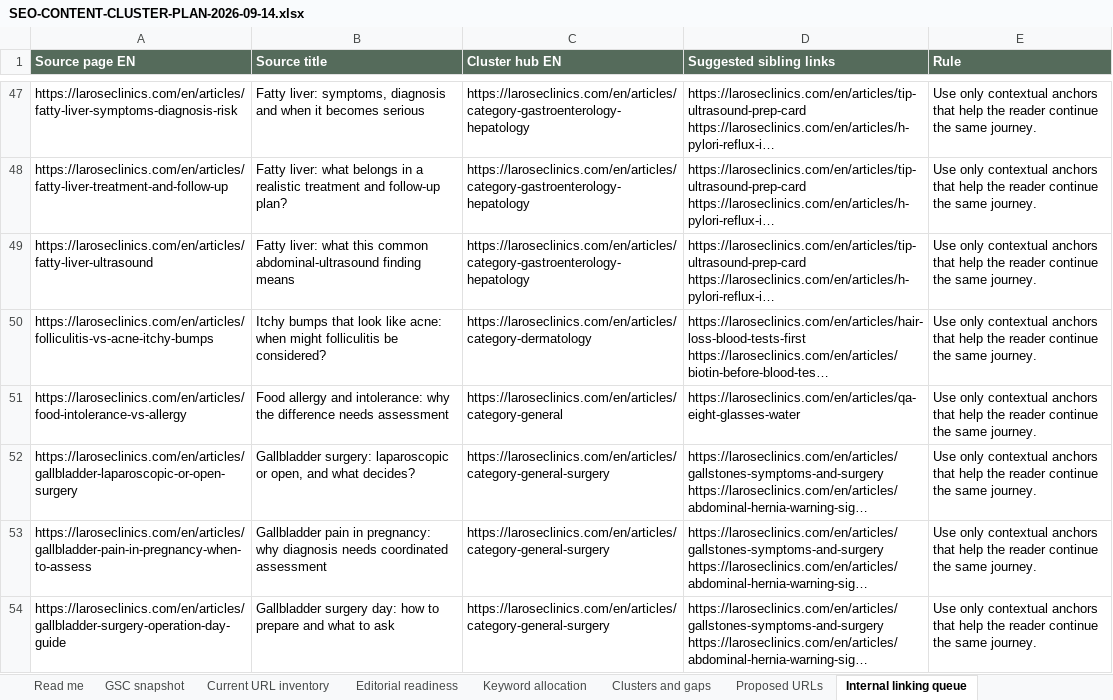
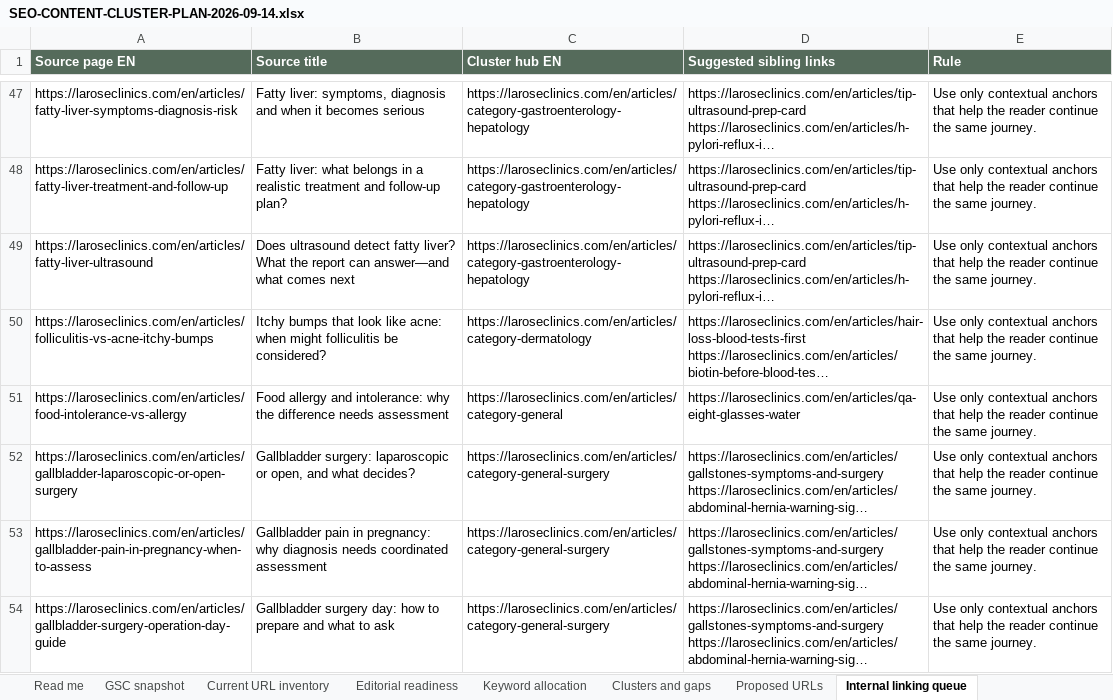
Before and after one commit to larosewellnesshub0-a11y/larose-site, an Excel workbook: _project/SEO-CONTENT-CLUSTER-PLAN-2026-09-14.xlsx, sheet Internal linking queue, drawn as a sheet; only a part is shown, gaps mark what is left out; long unchanged cells end in …; values as stored, in another font and other column widths than the file's, no borders; the diff names each change by its address in the sheet, - before the commit and + after, or states it on an @@ line.

```diff
--- a/_project/SEO-CONTENT-CLUSTER-PLAN-2026-09-14.xlsx (sheet Internal linking queue)
+++ b/_project/SEO-CONTENT-CLUSTER-PLAN-2026-09-14.xlsx (sheet Internal linking queue)
-B49 (Source title): Fatty liver: what this common abdominal-ultrasound finding means
+B49 (Source title): Does ultrasound detect fatty liver? What the report can answer—and what comes next
```
Also changed, not shown: sheet Editorial readiness, sheet Current URL inventory, 49 other files.
